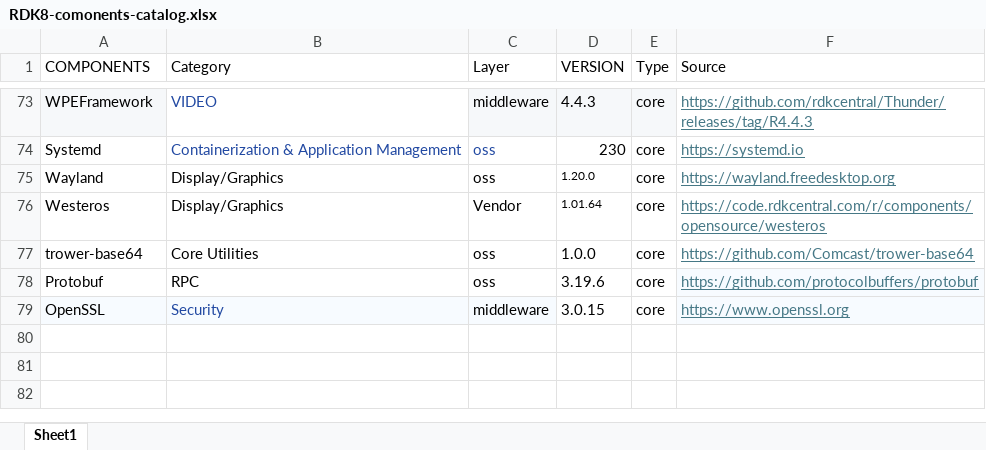
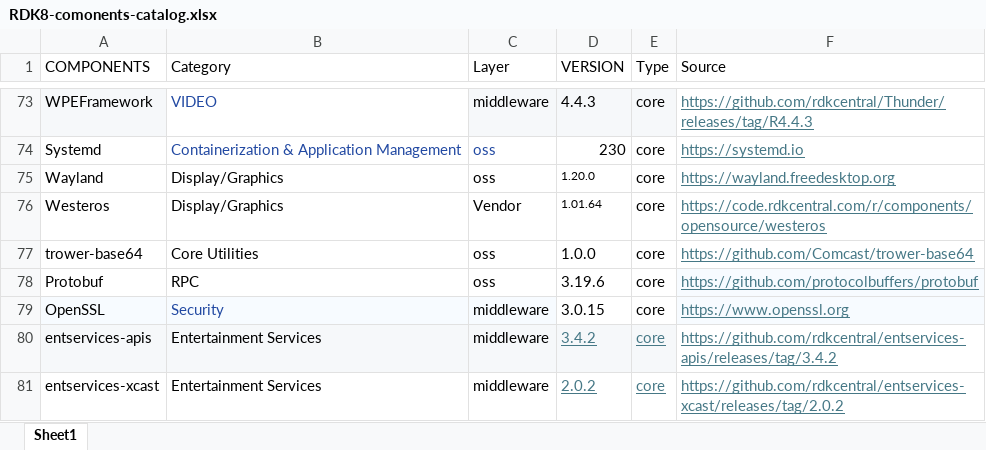
Before and after one commit to leenaS-d/RDKE-components-registry, an Excel workbook: RDK8/RDK8-comonents-catalog.xlsx, sheet Sheet1, drawn as a sheet; only a part is shown, gaps mark what is left out; values as stored, in another font and other column widths than the file's, no borders; the diff names each change by its address in the sheet, - before the commit and + after, or states it on an @@ line.

```diff
--- a/RDK8/RDK8-comonents-catalog.xlsx (sheet Sheet1)
+++ b/RDK8/RDK8-comonents-catalog.xlsx (sheet Sheet1)
+row 80: entservices-apis | Entertainment Services | middleware | 3.4.2 | core | https://github.com/rdkcentral/entservices-apis/releases/tag/3.4.2
+row 81: entservices-xcast | Entertainment Services | middleware | 2.0.2 | core | https://github.com/rdkcentral/entservices-xcast/releases/tag/2.0.2
```
Also changed, not shown: 9 other files.
